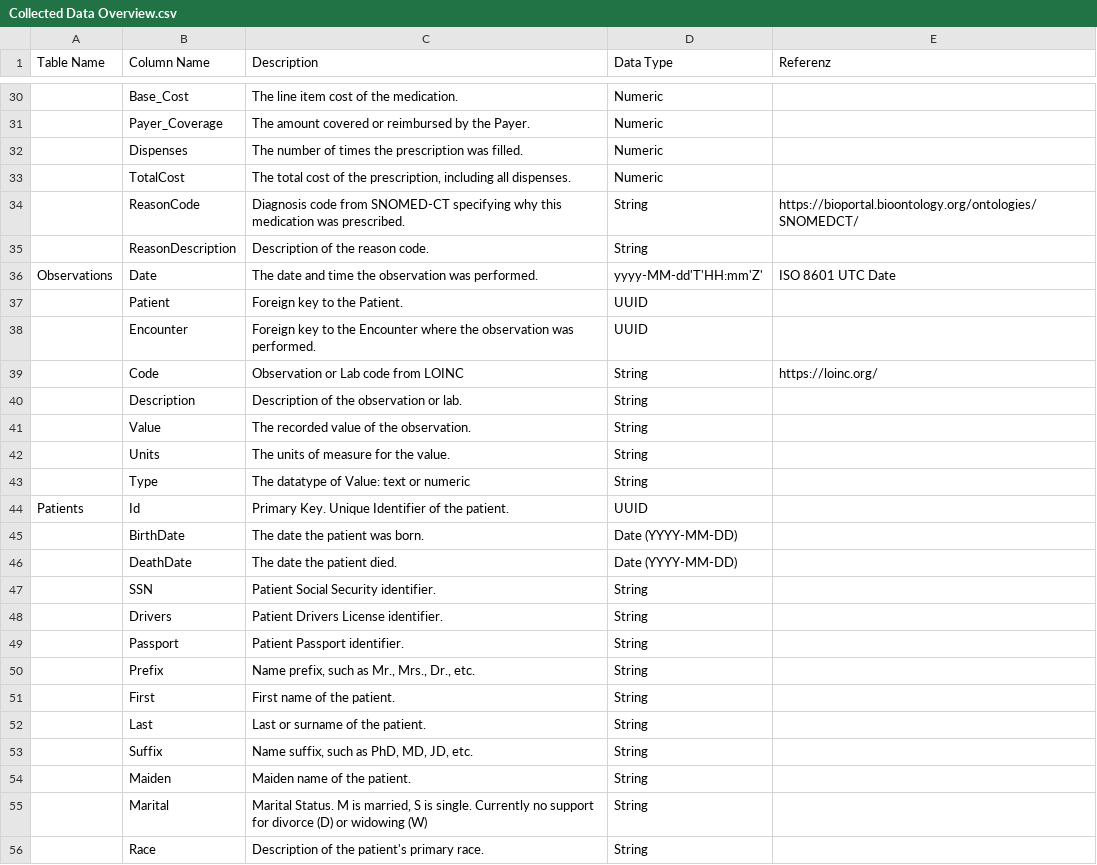
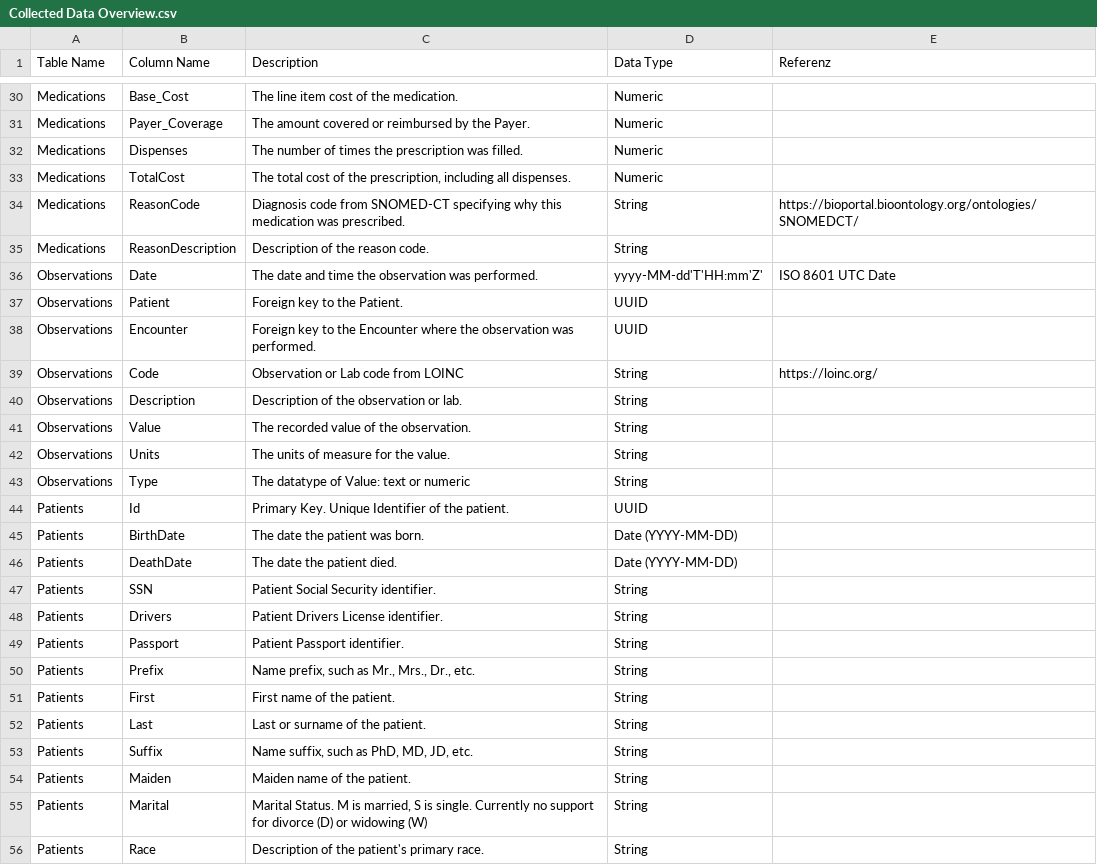
Before and after one commit to Fuenfgeld/DMA2022DataProjectA, a CSV file: Dokumentation/Collected Data Overview.csv, drawn as a sheet; only a part is shown, gaps mark what is left out; the diff covers the shown part only; the diff names each change by its address in the sheet, - before the commit and + after, or states it on an @@ line.

```diff
--- a/Dokumentation/Collected Data Overview.csv
+++ b/Dokumentation/Collected Data Overview.csv
-A30:A35 (Table Name): (empty)
+A30:A35 (Table Name): Medications
-A37:A43 (Table Name): (empty)
+A37:A43 (Table Name): Observations
-A45:A56 (Table Name): (empty)
+A45:A56 (Table Name): Patients
```
Also changed, not shown: 36 edited cells elsewhere in this file.
